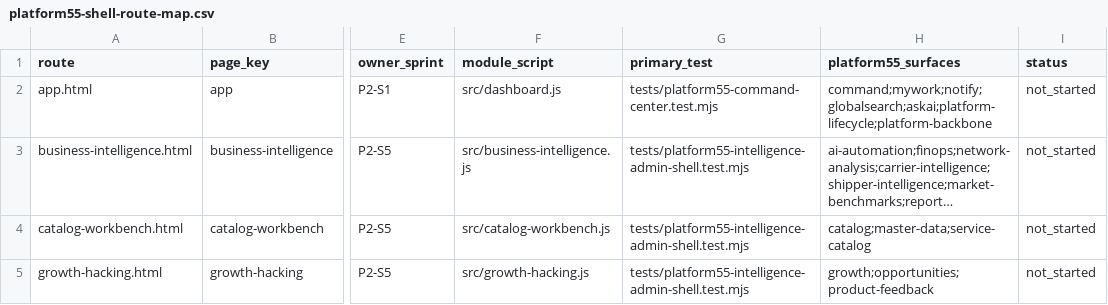
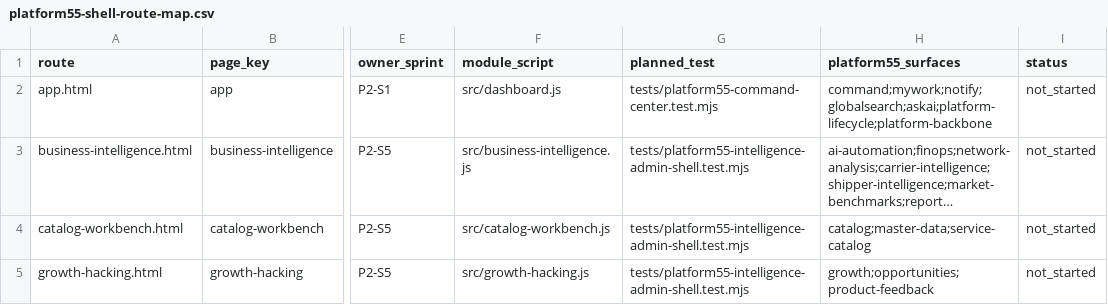
Before and after one commit to elandopando8892/rateware, a CSV file: docs/platform55-shell-route-map.csv, drawn as a sheet; only a part is shown, gaps mark what is left out; long unchanged cells end in …; the diff names each change by its address in the sheet, - before the commit and + after, or states it on an @@ line.

Commit message:
fix: harden Platform55 shell contract

```diff
--- a/docs/platform55-shell-route-map.csv
+++ b/docs/platform55-shell-route-map.csv
-G1: primary_test
+G1: planned_test
```
Also changed, not shown: 9 other files.
